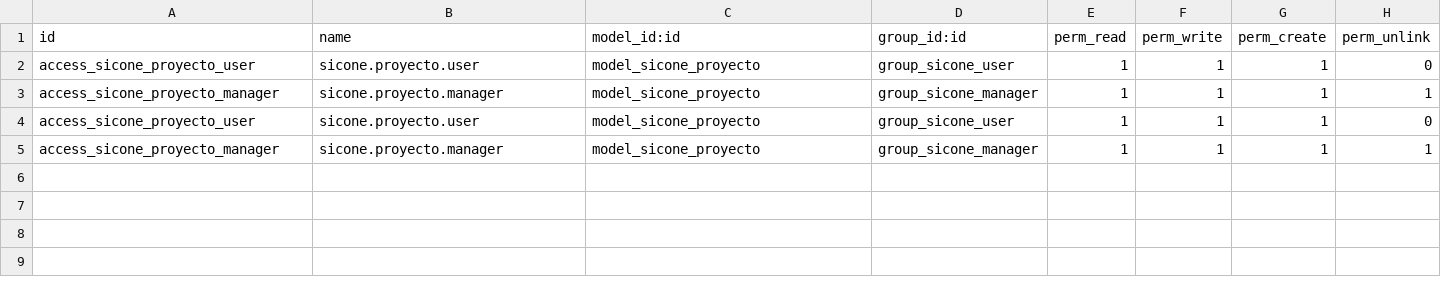
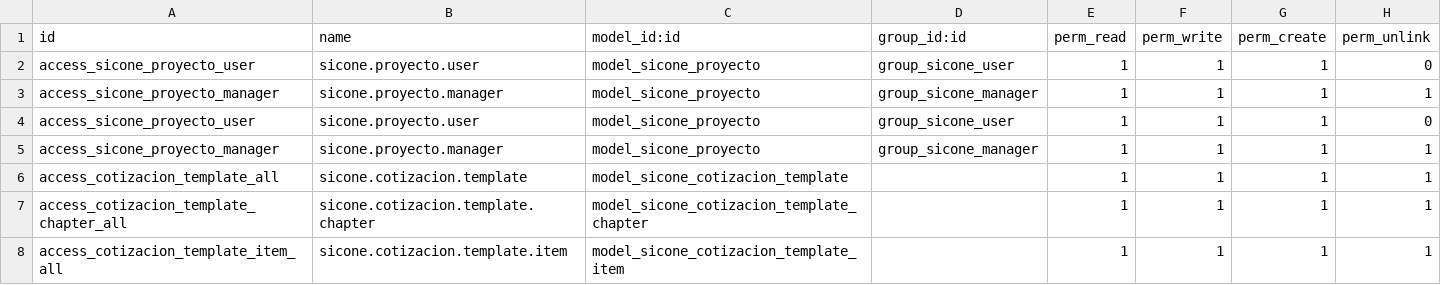
Before and after one commit to AndresR1975/Sicone, a CSV file: Modulo_Cotizaciones/security/ir.model.access.csv, drawn as a sheet.

```diff
--- a/Modulo_Cotizaciones/security/ir.model.access.csv
+++ b/Modulo_Cotizaciones/security/ir.model.access.csv
@@ -5 +5,4 @@ access_sicone_proyecto_user,sicone.proyecto.user,model_sicone_proyecto,group_sic
 access_sicone_proyecto_manager,sicone.proyecto.manager,model_sicone_proyecto,group_sicone_manager,1,1,1,1
+access_cotizacion_template_all,sicone.cotizacion.template,model_sicone_cotizacion_template,,1,1,1,1
+access_cotizacion_template_chapter_all,sicone.cotizacion.template.chapter,model_sicone_cotizacion_template_chapter,,1,1,1,1
+access_cotizacion_template_item_all,sicone.cotizacion.template.item,model_sicone_cotizacion_template_item,,1,1,1,1
```
Also changed, not shown: 5 other files.
